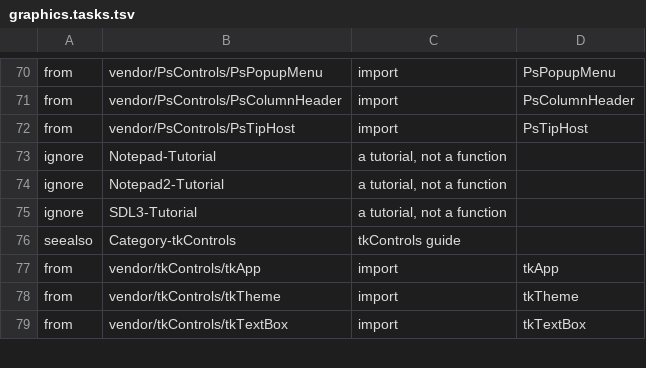
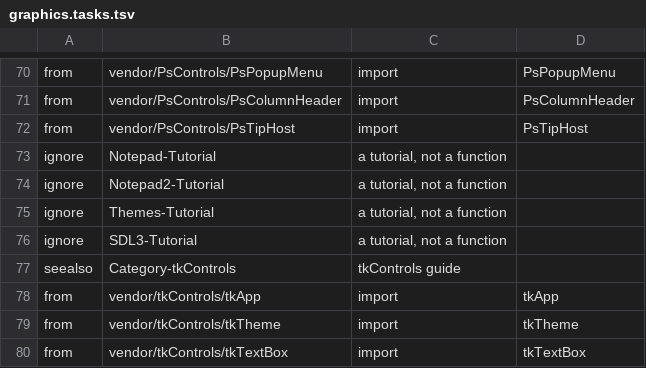
Before and after one commit to PaulSquires/tiko-lang, a TSV file: tools/wikifinder/data/graphics.tasks.tsv, drawn as a sheet; only a part is shown, gaps mark what is left out.

Commit message:
wikifinder: Themes-Tutorial is a tutorial, not a function (ignore row)

```diff
--- a/tools/wikifinder/data/graphics.tasks.tsv
+++ b/tools/wikifinder/data/graphics.tasks.tsv
@@ -74,2 +74,3 @@ ignore	Notepad-Tutorial	a tutorial, not a function
 ignore	Notepad2-Tutorial	a tutorial, not a function
+ignore	Themes-Tutorial	a tutorial, not a function
 ignore	SDL3-Tutorial	a tutorial, not a function
```
